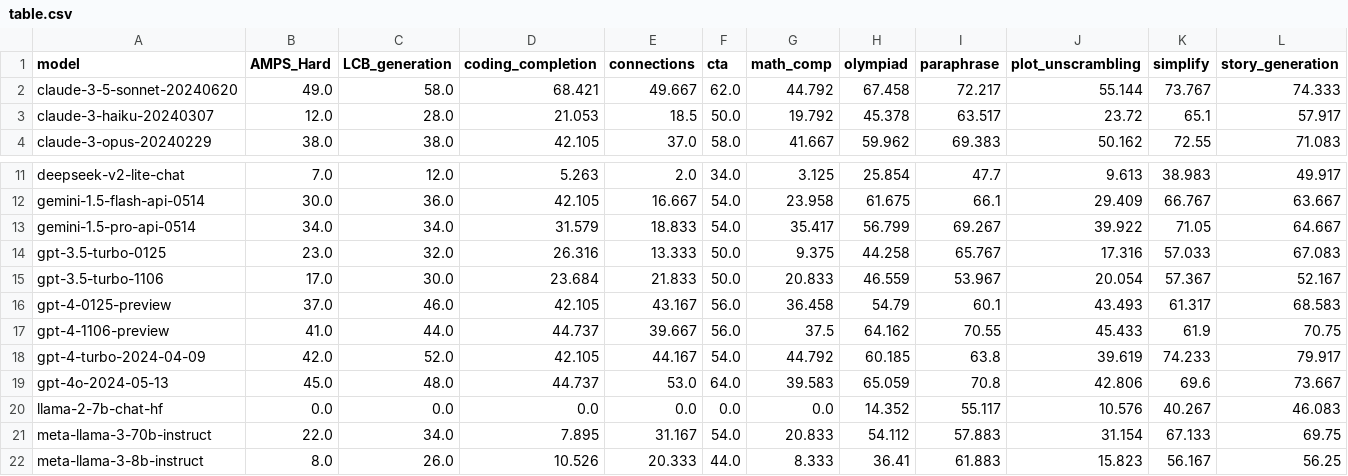
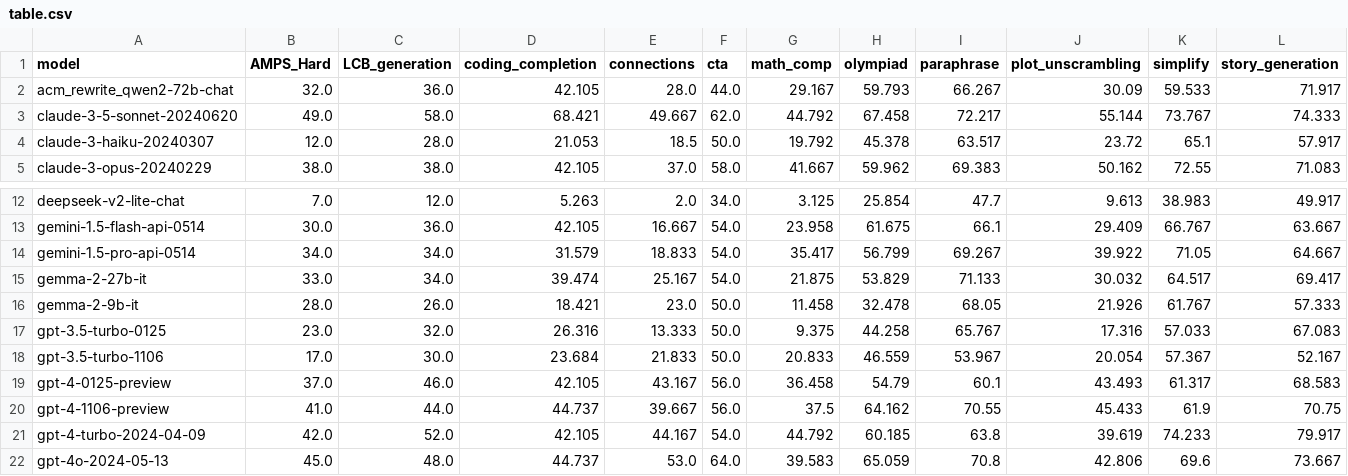
Before and after one commit to LiveBench/livebench.github.io, a CSV file: public/table.csv, drawn as a sheet; only a part is shown, gaps mark what is left out; the shorter side is filled out with more unchanged rows; rows hold the shown columns only; the diff names each change by its address in the sheet, - before the commit and + after, or states it on an @@ line.

Commit message:
add gemma-2 models

```diff
--- a/public/table.csv
+++ b/public/table.csv
+row 2: acm_rewrite_qwen2-72b-chat | 32.0 | 36.0 | 42.105 | 28.0 | 44.0 | 29.167 | 59.793 | 66.267 | 30.09 | 59.533 | 71.917
+row 15: gemma-2-27b-it | 33.0 | 34.0 | 39.474 | 25.167 | 54.0 | 21.875 | 53.829 | 71.133 | 30.032 | 64.517 | 69.417
+row 16: gemma-2-9b-it | 28.0 | 26.0 | 18.421 | 23.0 | 50.0 | 11.458 | 32.478 | 68.05 | 21.926 | 61.767 | 57.333
```
Also changed, not shown: 2 other files.
